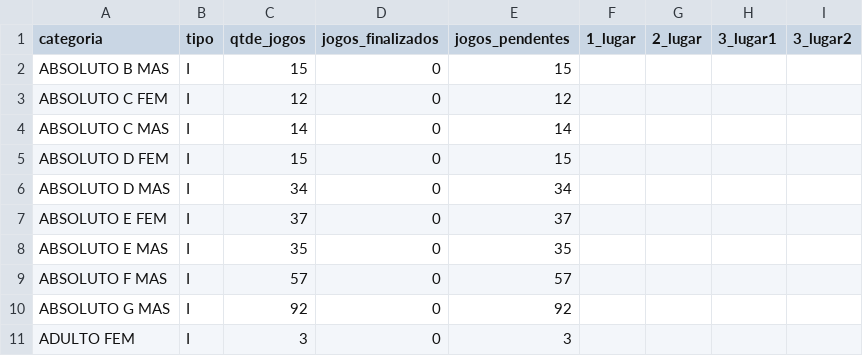
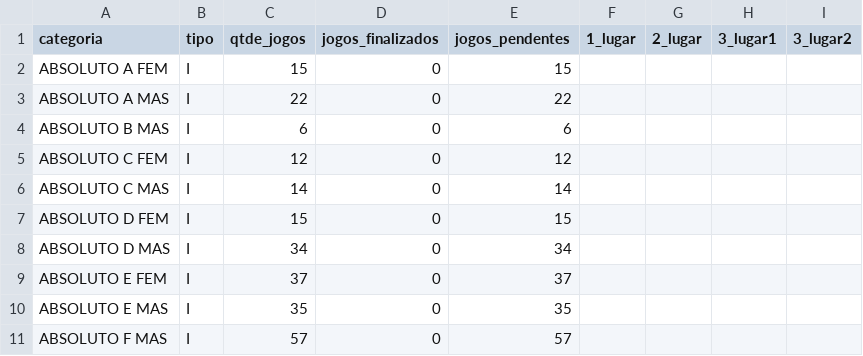
Before and after one commit to barratella/cbtmexport, a CSV file: categorias.csv, drawn as a sheet; only a part is shown; the shorter side is filled out with more unchanged rows.

```diff
--- a/categorias.csv
+++ b/categorias.csv
@@ -1,3 +1,5 @@
 categoria;tipo;qtde_jogos;jogos_finalizados;jogos_pendentes;1_lugar;2_lugar;3_lugar1;3_lugar2
-ABSOLUTO B MAS;I;15;0;15;;;;
+ABSOLUTO A FEM;I;15;0;15;;;;
+ABSOLUTO A MAS;I;22;0;22;;;;
+ABSOLUTO B MAS;I;6;0;6;;;;
 ABSOLUTO C FEM;I;12;0;12;;;;
```
Also changed, not shown: mesas.csv, 3 other files.
